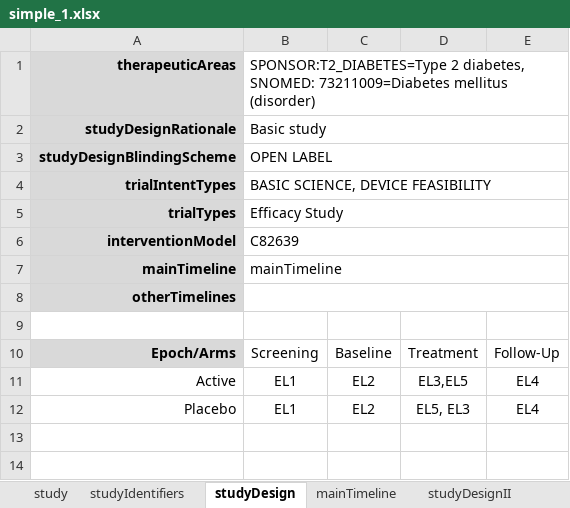
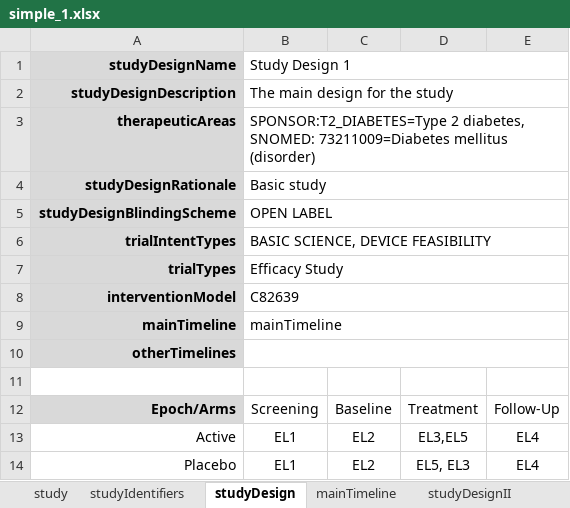
Before and after one commit to cdisc-org/usdm, an Excel workbook: source_data/simple_1.xlsx, sheet studyDesign, drawn as a sheet; values as stored, in another font and other column widths than the file's, no borders; the diff names each change by its address in the sheet, - before the commit and + after, or states it on an @@ line.

Commit message:
First cut update for study design name and description

```diff
--- a/source_data/simple_1.xlsx (sheet studyDesign)
+++ b/source_data/simple_1.xlsx (sheet studyDesign)
+row 1: studyDesignName | Study Design 1
+row 2: studyDesignDescription | The main design for the study
```
Also changed, not shown: 4 other files.
